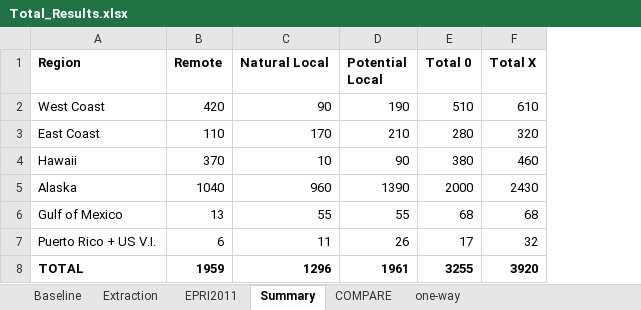
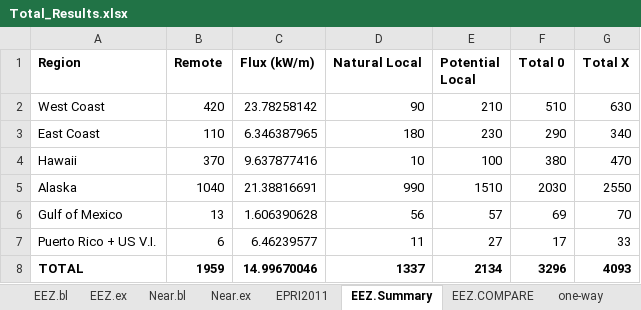
Before and after one commit to USMHKResource/wave_res, an Excel workbook: results/Total_Results.xlsx, sheet EEZ.Summary, drawn as a sheet; values as stored, in another font and other column widths than the file's, no borders; addresses are those after the commit; the diff names each change by its address in the sheet, - before the commit and + after, or states it on an @@ line.

```diff
--- a/results/Total_Results.xlsx (sheet EEZ.Summary)
+++ b/results/Total_Results.xlsx (sheet EEZ.Summary)
-sheet tab: Baseline
+sheet tab: EEZ.bl
-sheet tab: Extraction
+sheet tab: EEZ.ex
-sheet tab: Summary
+sheet tab: EEZ.Summary
-sheet tab: COMPARE
+sheet tab: EEZ.COMPARE
+sheet tab: Near.bl
+sheet tab: Near.ex
+column C (Flux (kW/m)), rows 2-8: 23.78258142 | 6.346387965 | 9.637877416 | 21.38816691 | 1.606390628 | 6.46239577 | 14.99670046
-E2 (Potential Local): 190
+E2 (Potential Local): 210
-G2 (Total X): 610
+G2 (Total X): 630
-D3 (Natural Local): 170
+D3 (Natural Local): 180
-E3 (Potential Local): 210
+E3 (Potential Local): 230
-F3 (Total 0): 280
+F3 (Total 0): 290
-G3 (Total X): 320
+G3 (Total X): 340
-E4 (Potential Local): 90
+E4 (Potential Local): 100
-G4 (Total X): 460
+G4 (Total X): 470
-D5 (Natural Local): 960
+D5 (Natural Local): 990
-E5 (Potential Local): 1390
+E5 (Potential Local): 1510
-F5 (Total 0): 2000
+F5 (Total 0): 2030
-G5 (Total X): 2430
+G5 (Total X): 2550
-D6 (Natural Local): 55
+D6 (Natural Local): 56
-E6 (Potential Local): 55
+E6 (Potential Local): 57
-F6 (Total 0): 68
+F6 (Total 0): 69
-G6 (Total X): 68
+G6 (Total X): 70
-E7 (Potential Local): 26
+E7 (Potential Local): 27
-G7 (Total X): 32
+G7 (Total X): 33
-D8 (Natural Local): 1296
+D8 (Natural Local): 1337
-E8 (Potential Local): 1961
+E8 (Potential Local): 2134
-F8 (Total 0): 3255
+F8 (Total 0): 3296
-G8 (Total X): 3920
+G8 (Total X): 4093
```
Also changed, not shown: sheet EEZ.bl, sheet EEZ.ex, sheet EEZ.COMPARE, sheet one-way, other sheet tabs, formulas that keep their value.
